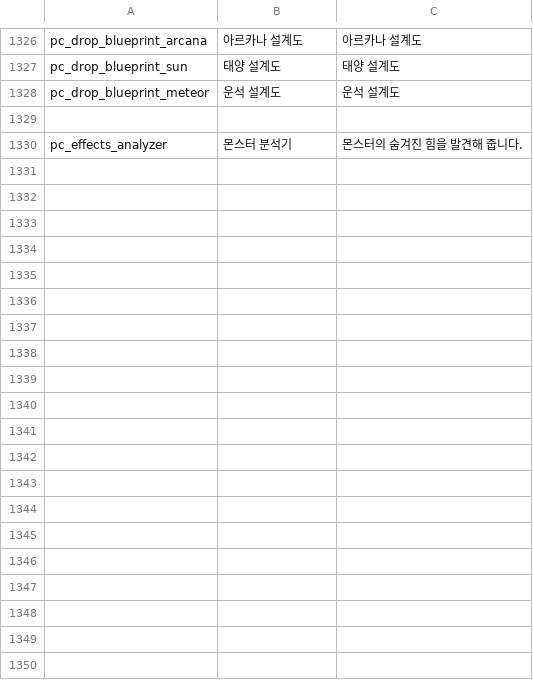
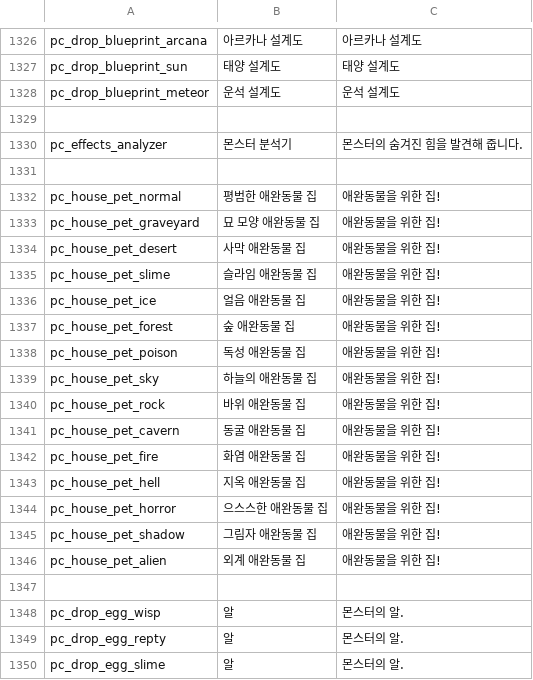
Before and after one commit to MogsFriend/planet_centauri_translations, a CSV file: Items/korean.csv, drawn as a sheet; only a part is shown, gaps mark what is left out; the diff covers the shown part only; the diff names each change by its address in the sheet, - before the commit and + after, or states it on an @@ line.

```diff
--- a/Items/korean.csv
+++ b/Items/korean.csv
+row 1331: (empty)
+row 1332: pc_house_pet_normal | 평범한 애완동물 집 | 애완동물을 위한 집!
+row 1333: pc_house_pet_graveyard | 묘 모양 애완동물 집 | 애완동물을 위한 집!
+row 1334: pc_house_pet_desert | 사막 애완동물 집 | 애완동물을 위한 집!
+row 1335: pc_house_pet_slime | 슬라임 애완동물 집 | 애완동물을 위한 집!
+row 1336: pc_house_pet_ice | 얼음 애완동물 집 | 애완동물을 위한 집!
+row 1337: pc_house_pet_forest | 숲 애완동물 집 | 애완동물을 위한 집!
+row 1338: pc_house_pet_poison | 독성 애완동물 집 | 애완동물을 위한 집!
+row 1339: pc_house_pet_sky | 하늘의 애완동물 집 | 애완동물을 위한 집!
+row 1340: pc_house_pet_rock | 바위 애완동물 집 | 애완동물을 위한 집!
+row 1341: pc_house_pet_cavern | 동굴 애완동물 집 | 애완동물을 위한 집!
+row 1342: pc_house_pet_fire | 화염 애완동물 집 | 애완동물을 위한 집!
+row 1343: pc_house_pet_hell | 지옥 애완동물 집 | 애완동물을 위한 집!
+row 1344: pc_house_pet_horror | 으스스한 애완동물 집 | 애완동물을 위한 집!
+row 1345: pc_house_pet_shadow | 그림자 애완동물 집 | 애완동물을 위한 집!
+row 1346: pc_house_pet_alien | 외계 애완동물 집 | 애완동물을 위한 집!
+row 1347: (empty)
+row 1348: pc_drop_egg_wisp | 알 | 몬스터의 알.
+row 1349: pc_drop_egg_repty | 알 | 몬스터의 알.
+row 1350: pc_drop_egg_slime | 알 | 몬스터의 알.
```
Also changed, not shown: 45 added rows elsewhere in this file, Items/english.csv, 1 other file.
